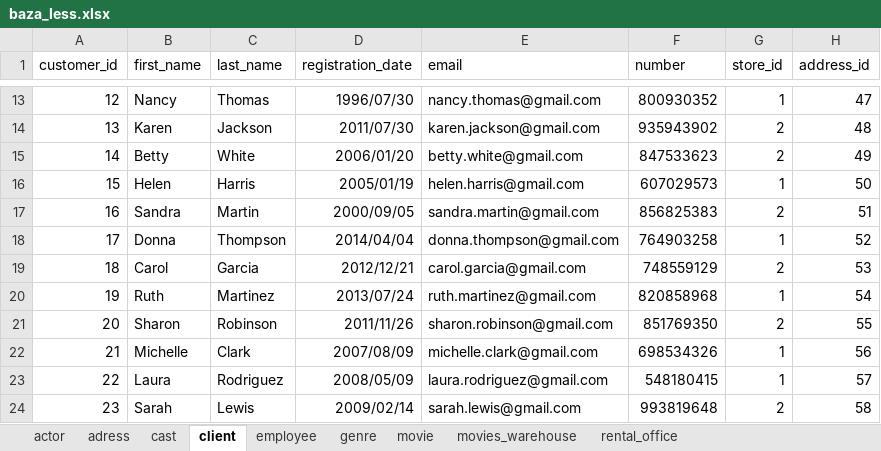
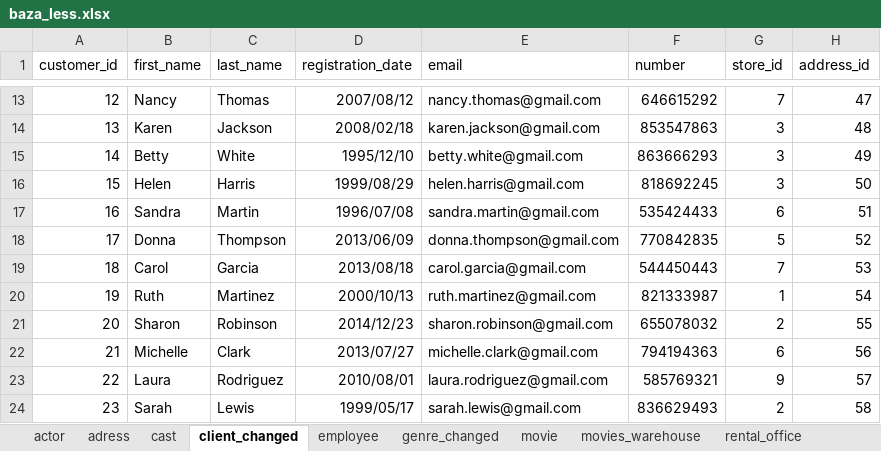
Before and after one commit to bambucia100/wypozyczalnia, an Excel workbook: baza_less.xlsx, sheet client_changed, drawn as a sheet; only a part is shown, gaps mark what is left out; values as stored, in another font and other column widths than the file's, no borders; the diff covers the shown part only; the diff names each change by its address in the sheet, - before the commit and + after, or states it on an @@ line.

```diff
--- a/baza_less.xlsx (sheet client_changed)
+++ b/baza_less.xlsx (sheet client_changed)
-sheet tab: client
+sheet tab: client_changed
-sheet tab: genre
+sheet tab: genre_changed
-D13 (registration_date): 1996/07/30
+D13 (registration_date): 2007/08/12
-F13 (number): 800930352
+F13 (number): 646615292
-G13 (store_id): 1
+G13 (store_id): 7
-D14 (registration_date): 2011/07/30
+D14 (registration_date): 2008/02/18
-F14 (number): 935943902
+F14 (number): 853547863
-G14:G15 (store_id): 2
+G14:G15 (store_id): 3
-D15 (registration_date): 2006/01/20
+D15 (registration_date): 1995/12/10
-F15 (number): 847533623
+F15 (number): 863666293
-D16 (registration_date): 2005/01/19
+D16 (registration_date): 1999/08/29
-F16 (number): 607029573
+F16 (number): 818692245
-G16 (store_id): 1
+G16 (store_id): 3
-D17 (registration_date): 2000/09/05
+D17 (registration_date): 1996/07/08
-F17 (number): 856825383
+F17 (number): 535424433
-G17 (store_id): 2
+G17 (store_id): 6
-D18 (registration_date): 2014/04/04
+D18 (registration_date): 2013/06/09
-F18 (number): 764903258
+F18 (number): 770842835
-G18 (store_id): 1
+G18 (store_id): 5
-D19 (registration_date): 2012/12/21
+D19 (registration_date): 2013/08/18
-F19 (number): 748559129
+F19 (number): 544450443
-G19 (store_id): 2
+G19 (store_id): 7
-D20 (registration_date): 2013/07/24
+D20 (registration_date): 2000/10/13
-F20 (number): 820858968
+F20 (number): 821333987
-D21 (registration_date): 2011/11/26
+D21 (registration_date): 2014/12/23
-F21 (number): 851769350
+F21 (number): 655078032
-D22 (registration_date): 2007/08/09
+D22 (registration_date): 2013/07/27
-F22 (number): 698534326
+F22 (number): 794194363
-G22 (store_id): 1
+G22 (store_id): 6
-D23 (registration_date): 2008/05/09
+D23 (registration_date): 2010/08/01
-F23 (number): 548180415
+F23 (number): 585769321
-G23 (store_id): 1
+G23 (store_id): 9
-D24 (registration_date): 2009/02/14
+D24 (registration_date): 1999/05/17
-F24 (number): 993819648
+F24 (number): 836629493
```
Also changed, not shown: 832 edited cells elsewhere in this sheet, sheet actor, sheet movie, sheet genre_changed, formulas that keep their value, 5 other files.
